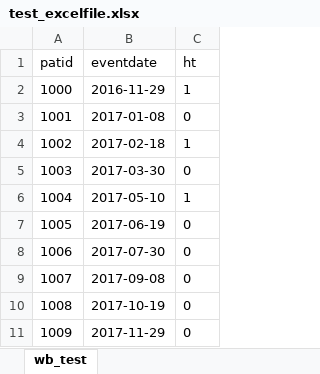
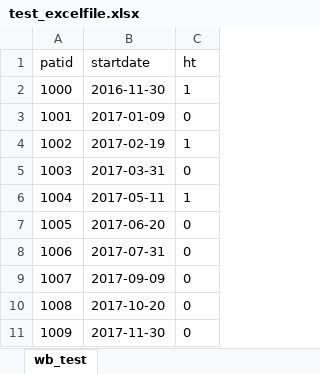
Before and after one commit to kdirek/tools, an Excel workbook: teaching/test_excelfile.xlsx, sheet wb_test, drawn as a sheet; values as stored, in another font and other column widths than the file's, no borders; the diff names each change by its address in the sheet, - before the commit and + after, or states it on an @@ line.

```diff
--- a/teaching/test_excelfile.xlsx (sheet wb_test)
+++ b/teaching/test_excelfile.xlsx (sheet wb_test)
-B1: eventdate
+B1: startdate
-B2 (startdate): 2016-11-29
+B2 (startdate): 2016-11-30
-B3 (startdate): 2017-01-08
+B3 (startdate): 2017-01-09
-B4 (startdate): 2017-02-18
+B4 (startdate): 2017-02-19
-B5 (startdate): 2017-03-30
+B5 (startdate): 2017-03-31
-B6 (startdate): 2017-05-10
+B6 (startdate): 2017-05-11
-B7 (startdate): 2017-06-19
+B7 (startdate): 2017-06-20
-B8 (startdate): 2017-07-30
+B8 (startdate): 2017-07-31
-B9 (startdate): 2017-09-08
+B9 (startdate): 2017-09-09
-B10 (startdate): 2017-10-19
+B10 (startdate): 2017-10-20
-B11 (startdate): 2017-11-29
+B11 (startdate): 2017-11-30
```
Also changed, not shown: 14 other files.
